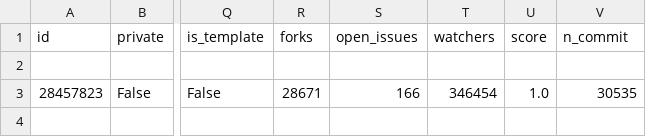
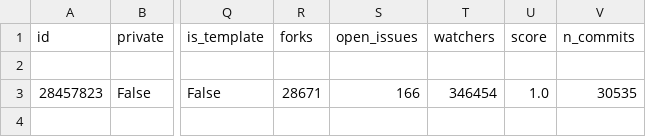
Before and after one commit to LingkaiZhu1999/model_serving, a CSV file: ci_cd/development_server/training_data.csv, drawn as a sheet; only a part is shown, gaps mark what is left out; the diff names each change by its address in the sheet, - before the commit and + after, or states it on an @@ line.

Commit message:
fix key in csv file

```diff
--- a/ci_cd/development_server/training_data.csv
+++ b/ci_cd/development_server/training_data.csv
-V1: n_commit
+V1: n_commits
```
